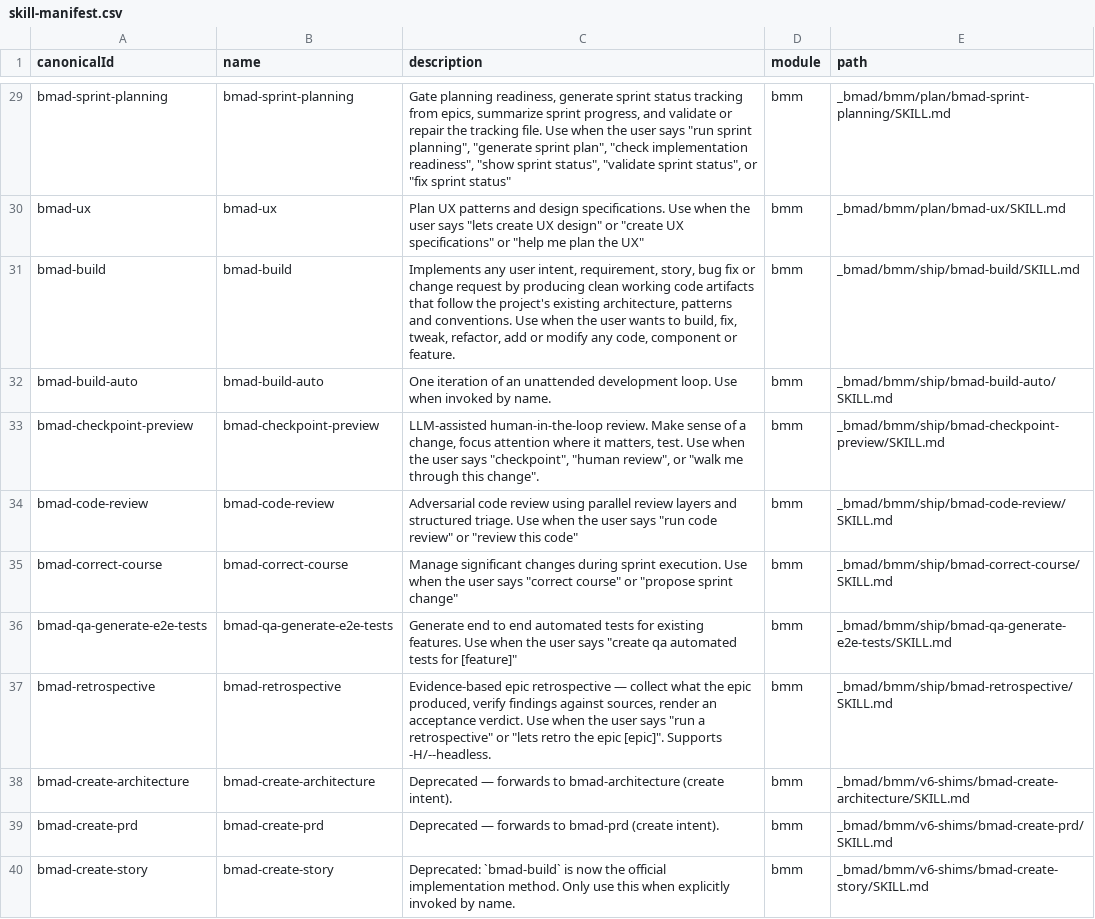
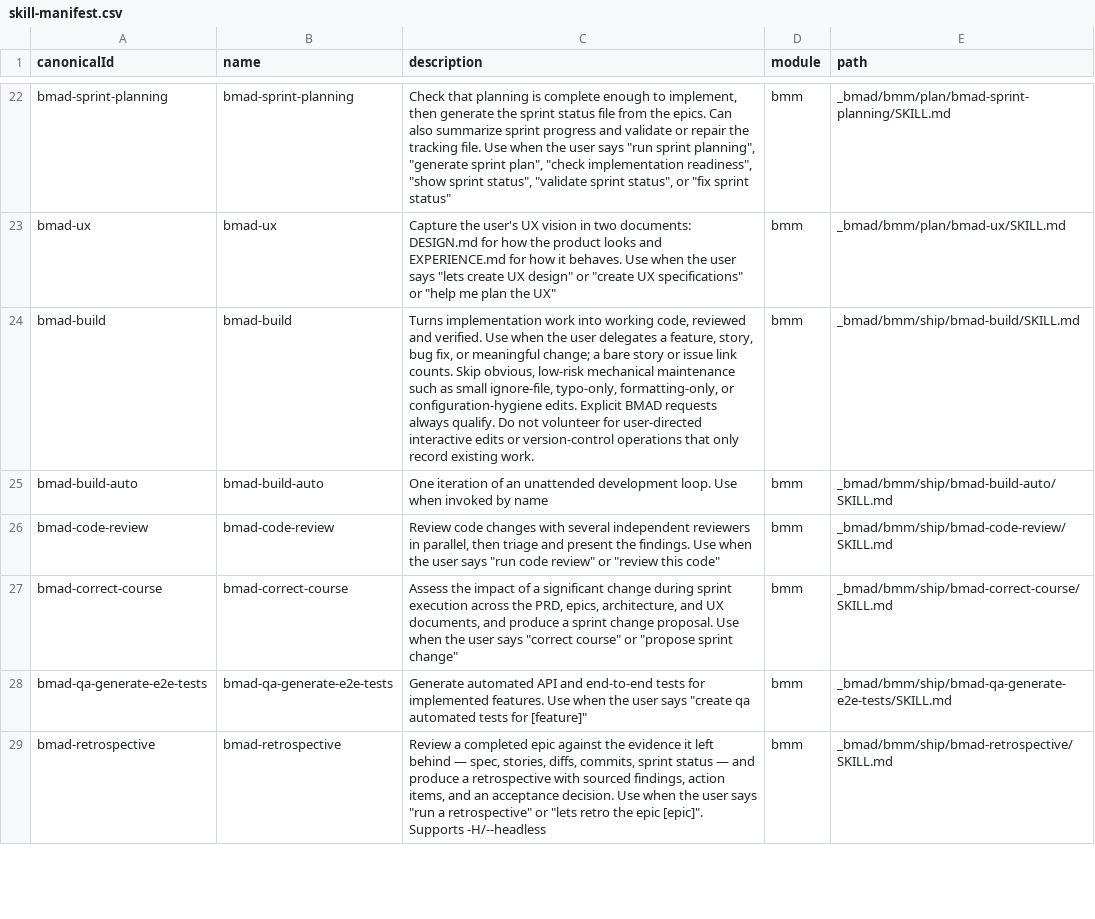
Before and after one commit to romanlp/osefdetalife, a CSV file: _bmad/_config/skill-manifest.csv, drawn as a sheet; only a part is shown, gaps mark what is left out; the diff covers the shown part only.

```diff
--- a/_bmad/_config/skill-manifest.csv
+++ b/_bmad/_config/skill-manifest.csv
@@ -29,12 +22,8 @@ canonicalId,name,description,module,path
-"bmad-sprint-planning","bmad-sprint-planning","Gate planning readiness, generate sprint status tracking from epics, summarize sprint progress, and validate or repair the tracking file. Use when the user says ""run sprint planning"", ""generate sprint plan"", ""check implementation readiness"", ""show sprint status"", ""validate sprint status"", or ""fix sprint status""","bmm","_bmad/bmm/plan/bmad-sprint-planning/SKILL.md"
-"bmad-ux","bmad-ux","Plan UX patterns and design specifications. Use when the user says ""lets create UX design"" or ""create UX specifications"" or ""help me plan the UX""","bmm","_bmad/bmm/plan/bmad-ux/SKILL.md"
-"bmad-build","bmad-build","Implements any user intent, requirement, story, bug fix or change request by producing clean working code artifacts that follow the project's existing architecture, patterns and conventions. Use when the user wants to build, fix, tweak, refactor, add or modify any code, component or feature.","bmm","_bmad/bmm/ship/bmad-build/SKILL.md"
-"bmad-build-auto","bmad-build-auto","One iteration of an unattended development loop. Use when invoked by name.","bmm","_bmad/bmm/ship/bmad-build-auto/SKILL.md"
-"bmad-checkpoint-preview","bmad-checkpoint-preview","LLM-assisted human-in-the-loop review. Make sense of a change, focus attention where it matters, test. Use when the user says ""checkpoint"", ""human review"", or ""walk me through this change"".","bmm","_bmad/bmm/ship/bmad-checkpoint-preview/SKILL.md"
-"bmad-code-review","bmad-code-review","Adversarial code review using parallel review layers and structured triage. Use when the user says ""run code review"" or ""review this code""","bmm","_bmad/bmm/ship/bmad-code-review/SKILL.md"
-"bmad-correct-course","bmad-correct-course","Manage significant changes during sprint execution. Use when the user says ""correct course"" or ""propose sprint change""","bmm","_bmad/bmm/ship/bmad-correct-course/SKILL.md"
-"bmad-qa-generate-e2e-tests","bmad-qa-generate-e2e-tests","Generate end to end automated tests for existing features. Use when the user says ""create qa automated tests for [feature]""","bmm","_bmad/bmm/ship/bmad-qa-generate-e2e-tests/SKILL.md"
-"bmad-retrospective","bmad-retrospective","Evidence-based epic retrospective — collect what the epic produced, verify findings against sources, render an acceptance verdict. Use when the user says ""run a retrospective"" or ""lets retro the epic [epic]"". Supports -H/--headless.","bmm","_bmad/bmm/ship/bmad-retrospective/SKILL.md"
-"bmad-create-architecture","bmad-create-architecture","Deprecated — forwards to bmad-architecture (create intent).","bmm","_bmad/bmm/v6-shims/bmad-create-architecture/SKILL.md"
-"bmad-create-prd","bmad-create-prd","Deprecated — forwards to bmad-prd (create intent).","bmm","_bmad/bmm/v6-shims/bmad-create-prd/SKILL.md"
-"bmad-create-story","bmad-create-story","Deprecated: `bmad-build` is now the official implementation method. Only use this when explicitly invoked by name.","bmm","_bmad/bmm/v6-shims/bmad-create-story/SKILL.md"
+"bmad-sprint-planning","bmad-sprint-planning","Check that planning is complete enough to implement, then generate the sprint status file from the epics. Can also summarize sprint progress and validate or repair the tracking file. Use when the user says ""run sprint planning"", ""generate sprint plan"", ""check implementation readiness"", ""show sprint status"", ""validate sprint status"", or ""fix sprint status""","bmm","_bmad/bmm/plan/bmad-sprint-planning/SKILL.md"
+"bmad-ux","bmad-ux","Capture the user's UX vision in two documents: DESIGN.md for how the product looks and EXPERIENCE.md for how it behaves. Use when the user says ""lets create UX design"" or ""create UX specifications"" or ""help me plan the UX""","bmm","_bmad/bmm/plan/bmad-ux/SKILL.md"
+"bmad-build","bmad-build","Turns implementation work into working code, reviewed and verified. Use when the user delegates a feature, story, bug fix, or meaningful change; a bare story or issue link counts. Skip obvious, low-risk mechanical maintenance such as small ignore-file, typo-only, formatting-only, or configuration-hygiene edits. Explicit BMAD requests always qualify. Do not volunteer for user-directed interactive edits or version-control operations that only record existing work.","bmm","_bmad/bmm/ship/bmad-build/SKILL.md"
+"bmad-build-auto","bmad-build-auto","One iteration of an unattended development loop. Use when invoked by name","bmm","_bmad/bmm/ship/bmad-build-auto/SKILL.md"
+"bmad-code-review","bmad-code-review","Review code changes with several independent reviewers in parallel, then triage and present the findings. Use when the user says ""run code review"" or ""review this code""","bmm","_bmad/bmm/ship/bmad-code-review/SKILL.md"
+"bmad-correct-course","bmad-correct-course","Assess the impact of a significant change during sprint execution across the PRD, epics, architecture, and UX documents, and produce a sprint change proposal. Use when the user says ""correct course"" or ""propose sprint change""","bmm","_bmad/bmm/ship/bmad-correct-course/SKILL.md"
+"bmad-qa-generate-e2e-tests","bmad-qa-generate-e2e-tests","Generate automated API and end-to-end tests for implemented features. Use when the user says ""create qa automated tests for [feature]""","bmm","_bmad/bmm/ship/bmad-qa-generate-e2e-tests/SKILL.md"
+"bmad-retrospective","bmad-retrospective","Review a completed epic against the evidence it left behind — spec, stories, diffs, commits, sprint status — and produce a retrospective with sourced findings, action items, and an acceptance decision. Use when the user says ""run a retrospective"" or ""lets retro the epic [epic]"". Supports -H/--headless","bmm","_bmad/bmm/ship/bmad-retrospective/SKILL.md"
```
Also changed, not shown: 1 added row, 17 removed rows and 20 edited cells elsewhere in this file, _bmad/_config/bmad-help.csv, _bmad/_config/files-manifest.csv, 13 other files.
